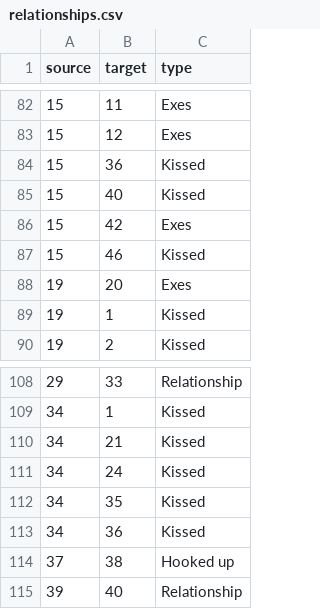
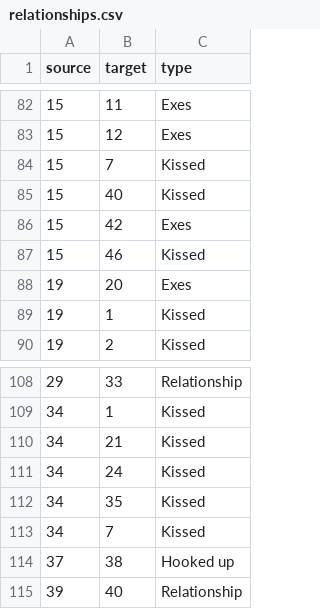
Before and after one commit to EvaHageman/KleinWeb, a CSV file: relationships.csv, drawn as a sheet; only a part is shown, gaps mark what is left out.

```diff
--- a/relationships.csv
+++ b/relationships.csv
@@ -83,3 +83,3 @@ source,target,type
 15,12,Exes
-15,36,Kissed
+15,7,Kissed
 15,40,Kissed
@@ -112,3 +112,3 @@ source,target,type
 34,35,Kissed
-34,36,Kissed
+34,7,Kissed
 37,38,Hooked up
```
Also changed, not shown: players.csv.
